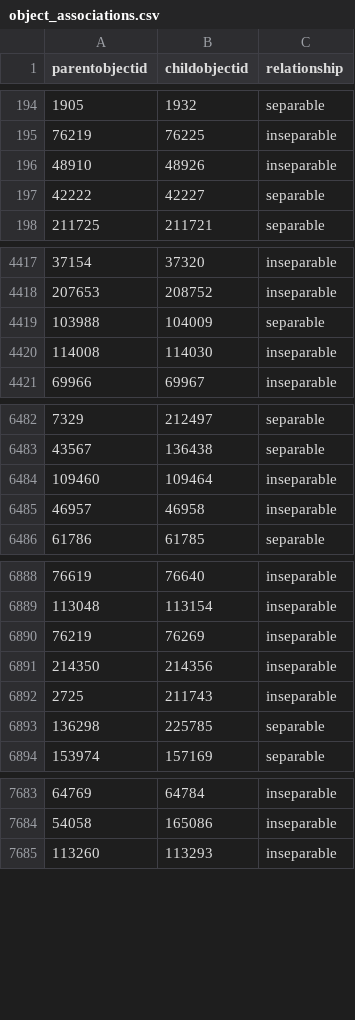
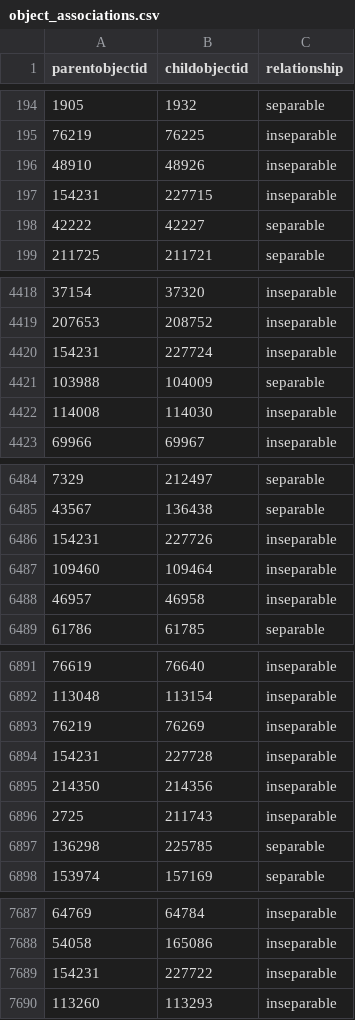
Before and after one commit to NationalGalleryOfArt/opendata, a CSV file: data/object_associations.csv, drawn as a sheet; only a part is shown, gaps mark what is left out; the diff covers the shown part only.

Commit message:
2023-08-11 data export

```diff
--- a/data/object_associations.csv
+++ b/data/object_associations.csv
@@ -196,2 +196,3 @@ parentobjectid,childobjectid,relationship
 48910,48926,inseparable
+154231,227715,inseparable
 42222,42227,separable
@@ -4418,2 +4419,3 @@ parentobjectid,childobjectid,relationship
 207653,208752,inseparable
+154231,227724,inseparable
 103988,104009,separable
@@ -6483,2 +6485,3 @@ parentobjectid,childobjectid,relationship
 43567,136438,separable
+154231,227726,inseparable
 109460,109464,inseparable
@@ -6890,2 +6893,3 @@ parentobjectid,childobjectid,relationship
 76219,76269,inseparable
+154231,227728,inseparable
 214350,214356,inseparable
@@ -7684,2 +7688,3 @@ parentobjectid,childobjectid,relationship
 54058,165086,inseparable
+154231,227722,inseparable
 113260,113293,inseparable
```
Also changed, not shown: 14 added rows elsewhere in this file, data/objects_historical_data.csv, data/preferred_locations.csv, 3 other files.
